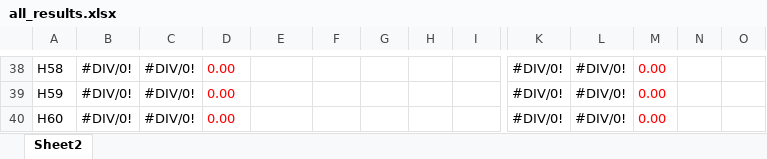
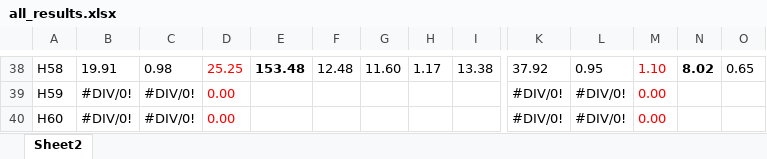
Before and after one commit to axpokl/LightOut, an Excel workbook: all_results.xlsx, sheet Sheet2, drawn as a sheet; only a part is shown, gaps mark what is left out; values as stored, in another font and other column widths than the file's, no borders; the diff covers the shown part only; the diff names each change by its address in the sheet, - before the commit and + after, or states it on an @@ line.

```diff
--- a/all_results.xlsx (sheet Sheet2)
+++ b/all_results.xlsx (sheet Sheet2)
-B38: #DIV/0!
+B38: 19.91
-C38: #DIV/0!
+C38: 0.98
-D38: 0.00
+D38: 25.25
-E38: (empty)
+E38: 153.48
-F38: (empty)
+F38: 12.48
-G38: (empty)
+G38: 11.60
-H38: (empty)
+H38: 1.17
-I38: (empty)
+I38: 13.38
-K38: #DIV/0!
+K38: 37.92
-L38: #DIV/0!
+L38: 0.95
-M38: 0.00
+M38: 1.10
-N38: (empty)
+N38: 8.02
-O38: (empty)
+O38: 0.65
```
Also changed, not shown: 97 edited cells elsewhere in this sheet, _diandeng版本说明.xlsx, 13 other files.
